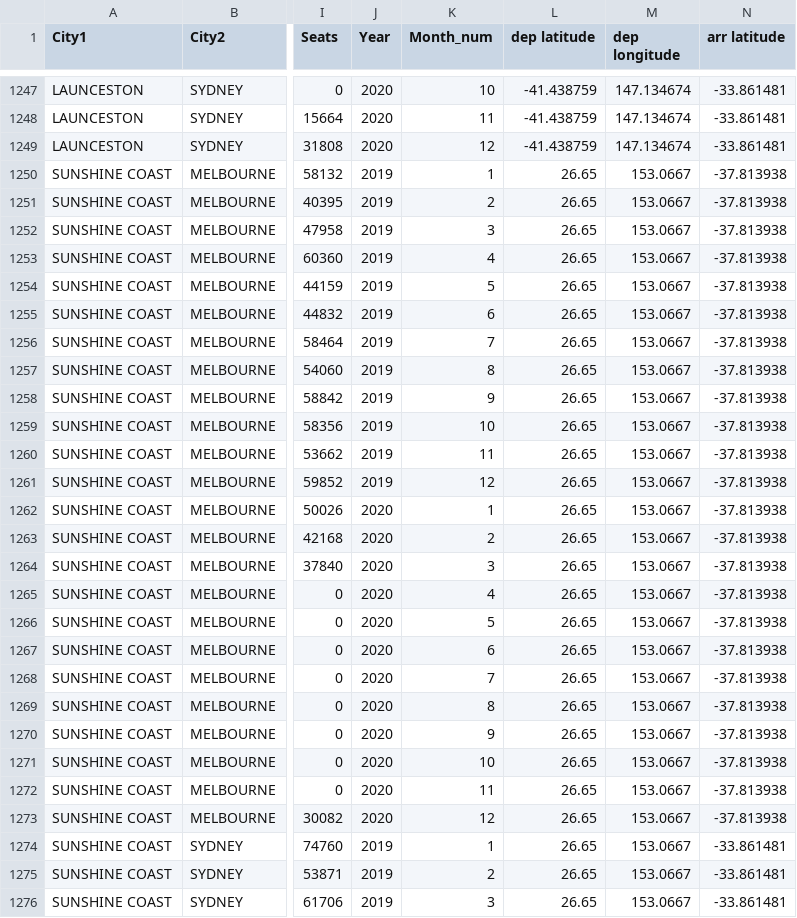
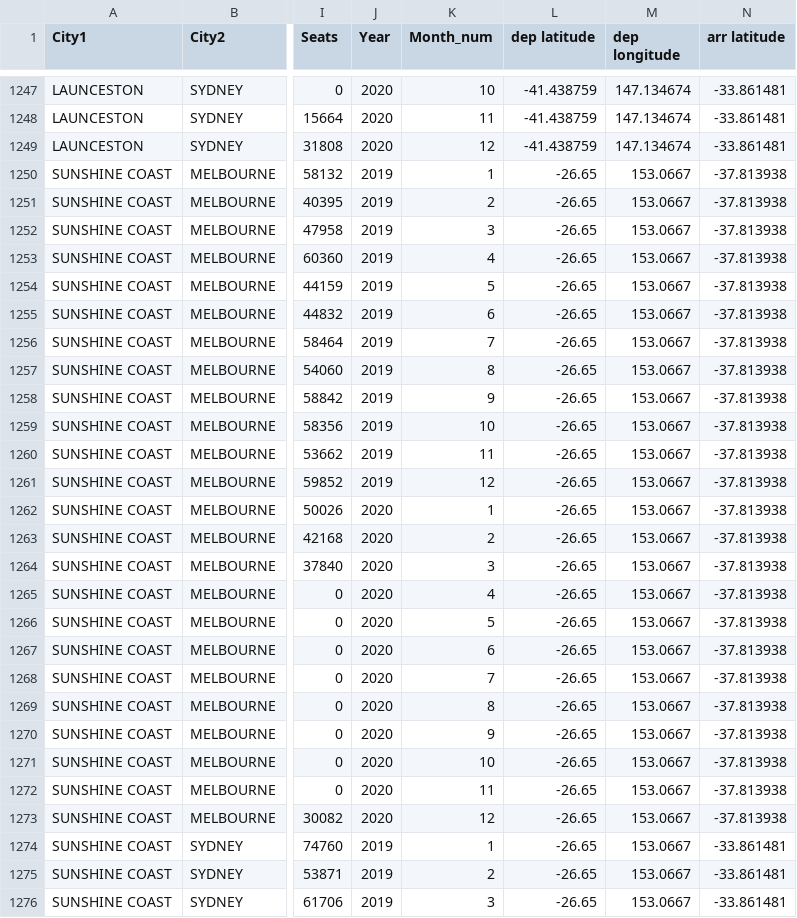
Before and after one commit to lydiaz0/FIT3179, a CSV file: airline.csv, drawn as a sheet; only a part is shown, gaps mark what is left out; the diff covers the shown part only; the diff names each change by its address in the sheet, - before the commit and + after, or states it on an @@ line.

Commit message:
Add files via upload

```diff
--- a/airline.csv
+++ b/airline.csv
-L1250:L1276 (dep latitude): 26.65
+L1250:L1276 (dep latitude): -26.65
```
Also changed, not shown: 93 edited cells elsewhere in this file.
